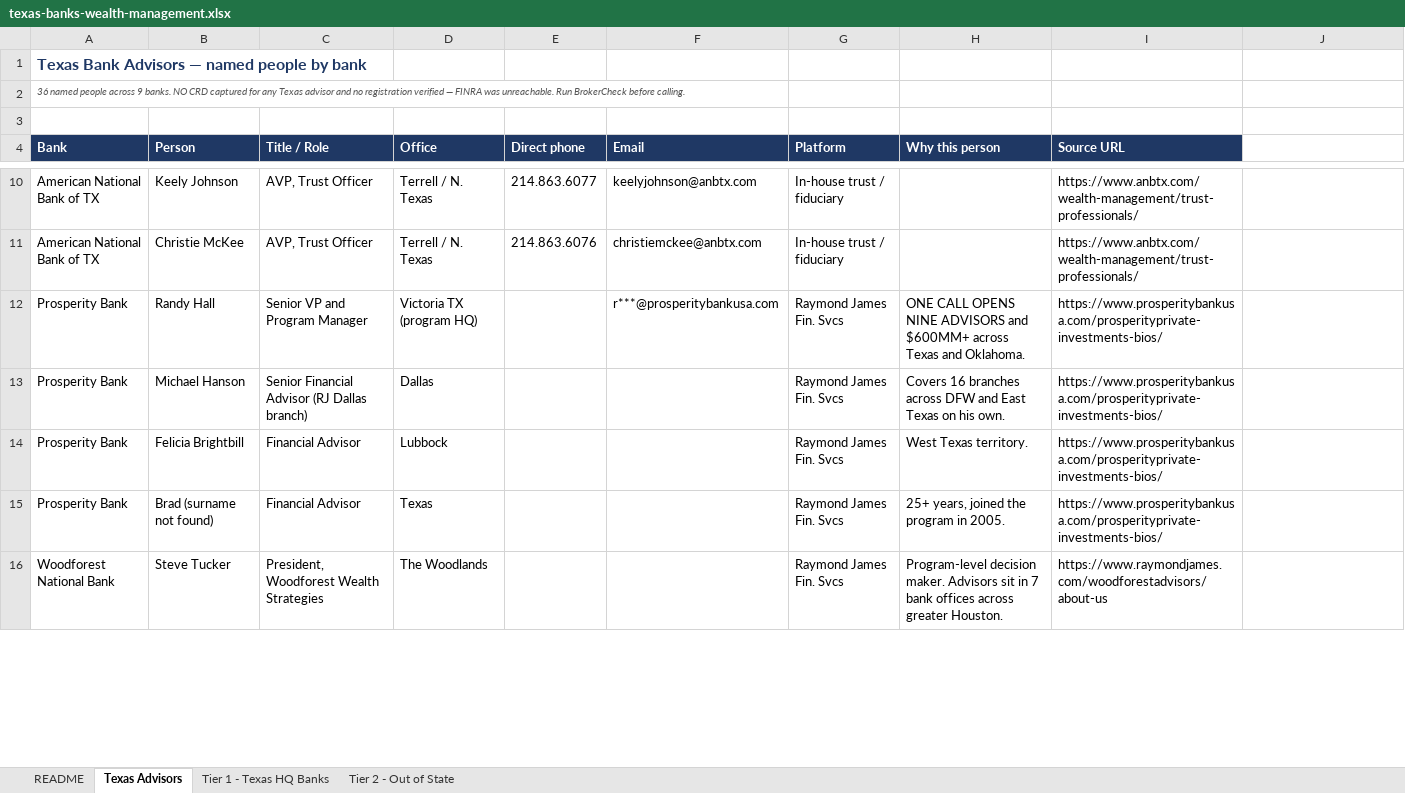
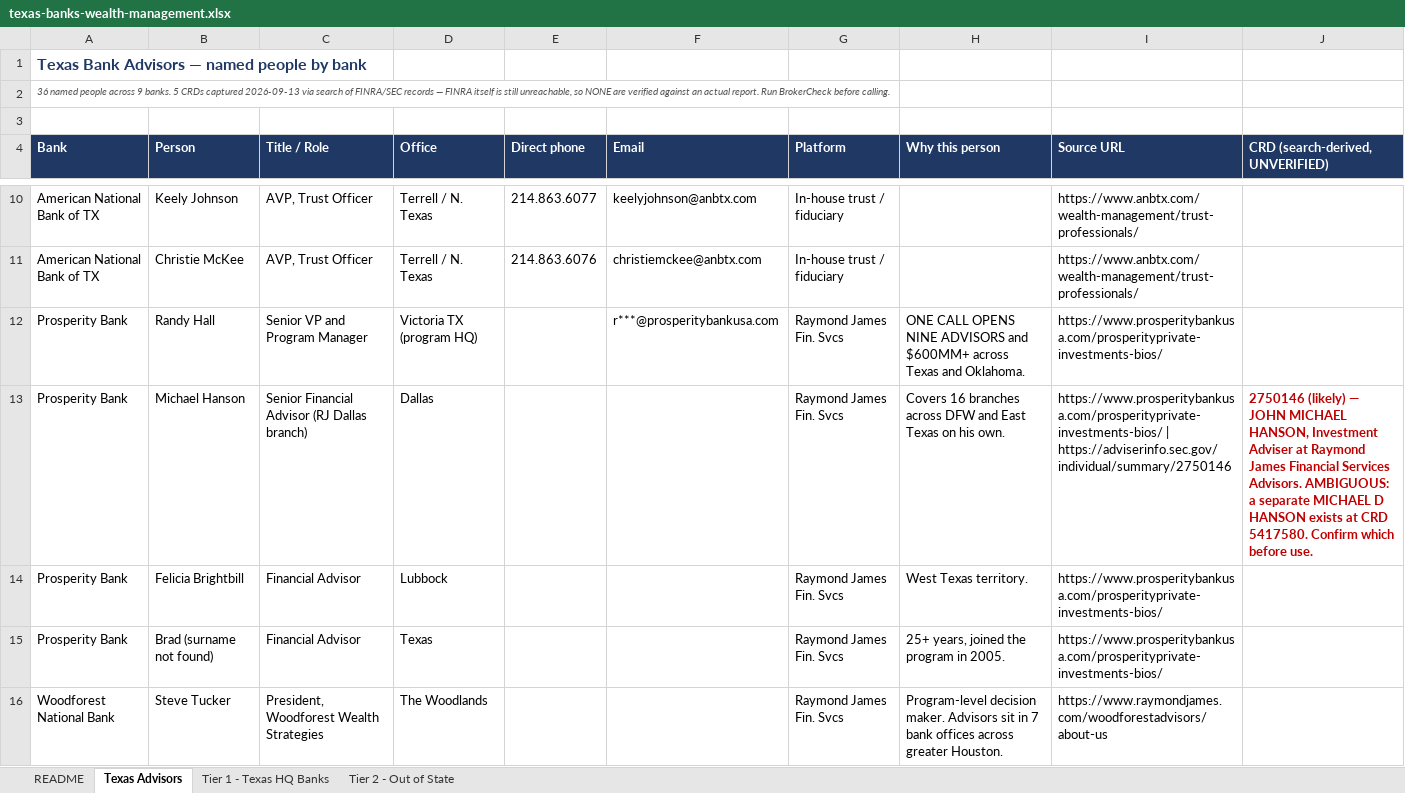
Before and after one commit to jimmyklauck-bot/Test-123, an Excel workbook: texas-banks-wealth-management.xlsx, sheet Texas Advisors, drawn as a sheet; only a part is shown, gaps mark what is left out; values as stored, in another font and other column widths than the file's, no borders; the diff covers the shown part only; the diff names each change by its address in the sheet, - before the commit and + after, or states it on an @@ line.

```diff
--- a/texas-banks-wealth-management.xlsx (sheet Texas Advisors)
+++ b/texas-banks-wealth-management.xlsx (sheet Texas Advisors)
-A2 (Bank): …9 banks. NO CRD captured for any Texas advisor and no registration verified — FINRA was unreachable. Run BrokerCheck…
+A2 (Bank): …9 banks. 5 CRDs captured 2026-09-13 via search of FINRA/SEC records — FINRA itself is still unreachable, so NONE are verified against an actual report. Run BrokerCheck…
-J4: (empty)
+J4: CRD (search-derived, UNVERIFIED)
-J4 fill: none
+J4 fill: #1F3864
-I13 (Source URL): https://www.prosperitybankusa.com/prosperityprivate-investments-bios/
+I13 (Source URL): https://www.prosperitybankusa.com/prosperityprivate-investments-bios/ | https://adviserinfo.sec.gov/individual/summary/2750146
-J13 (CRD (search-derived, UNVERIFIED)): (empty)
+J13 (CRD (search-derived, UNVERIFIED)): 2750146 (likely) — JOHN MICHAEL HANSON, Investment Adviser at Raymond James Financial Services Advisors. AMBIGUOUS: a separate MICHAEL D HANSON exists at CRD 5417580. Confirm which before use.
```
Also changed, not shown: 8 edited cells elsewhere in this sheet, 1 other file.
